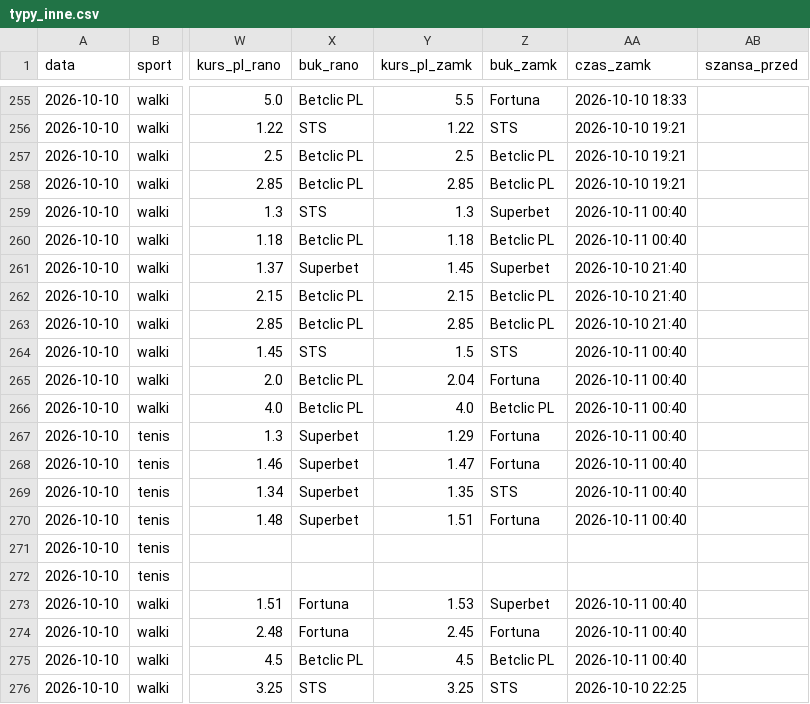
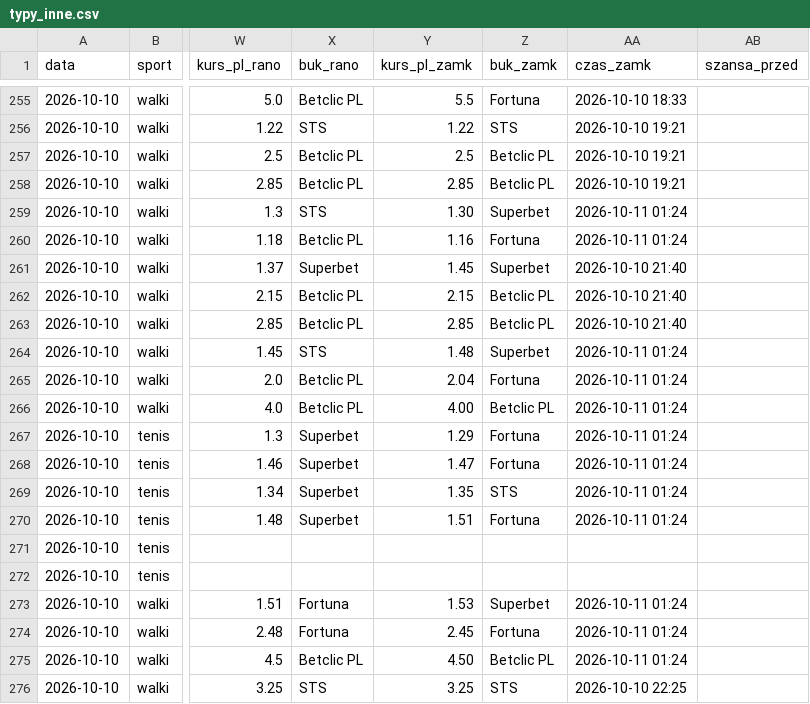
Before and after one commit to lewym90/typer, a CSV file: docs/data/typy_inne.csv, drawn as a sheet; only a part is shown, gaps mark what is left out; the diff names each change by its address in the sheet, - before the commit and + after, or states it on an @@ line.

```diff
--- a/docs/data/typy_inne.csv
+++ b/docs/data/typy_inne.csv
-Y259 (kurs_pl_zamk): 1.3
+Y259 (kurs_pl_zamk): 1.30
-AA259:AA260 (czas_zamk): 2026-10-11 00:40
+AA259:AA260 (czas_zamk): 2026-10-11 01:24
-Y260 (kurs_pl_zamk): 1.18
+Y260 (kurs_pl_zamk): 1.16
-Z260 (buk_zamk): Betclic PL
+Z260 (buk_zamk): Fortuna
-Y264 (kurs_pl_zamk): 1.5
+Y264 (kurs_pl_zamk): 1.48
-Z264 (buk_zamk): STS
+Z264 (buk_zamk): Superbet
-AA264:AA270 (czas_zamk): 2026-10-11 00:40
+AA264:AA270 (czas_zamk): 2026-10-11 01:24
-Y266 (kurs_pl_zamk): 4.0
+Y266 (kurs_pl_zamk): 4.00
-AA273:AA275 (czas_zamk): 2026-10-11 00:40
+AA273:AA275 (czas_zamk): 2026-10-11 01:24
-Y275 (kurs_pl_zamk): 4.5
+Y275 (kurs_pl_zamk): 4.50
```
Also changed, not shown: docs/data/typy_value.csv, 9 other files.
